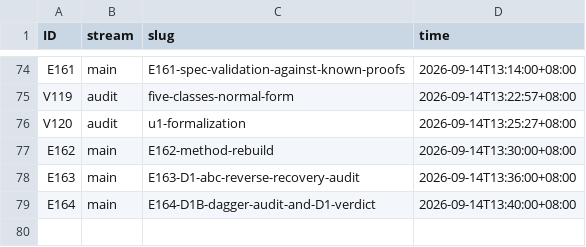
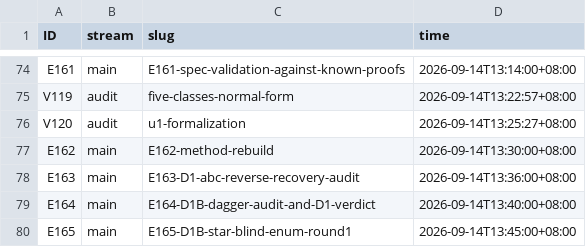
Before and after one commit to wxtanghui2023/dn-positivity, a TSV file: docs/ID-CLAIMS.tsv, drawn as a sheet; only a part is shown, gaps mark what is left out.

```diff
--- a/docs/ID-CLAIMS.tsv
+++ b/docs/ID-CLAIMS.tsv
@@ -79 +79,2 @@ E163	main	E163-D1-abc-reverse-recovery-audit	2026-09-14T13:36:00+08:00
 E164	main	E164-D1B-dagger-audit-and-D1-verdict	2026-09-14T13:40:00+08:00
+E165	main	E165-D1B-star-blind-enum-round1	2026-09-14T13:45:00+08:00
```
Also changed, not shown: 3 other files.
